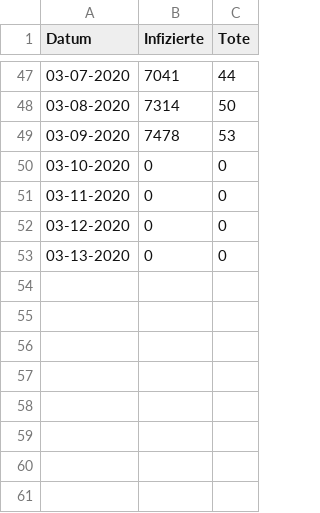
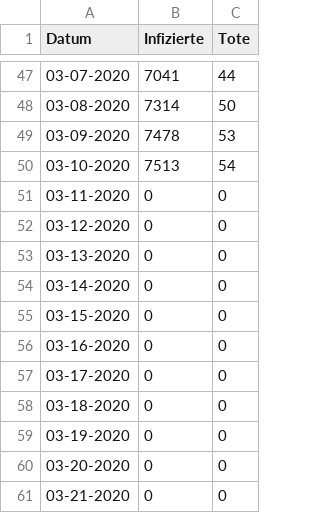
Before and after one commit to Fifzu/CoronaCalculator, a CSV file: South Korea.csv, drawn as a sheet; only a part is shown, gaps mark what is left out.

```diff
--- a/South Korea.csv
+++ b/South Korea.csv
@@ -49,3 +49,3 @@ Datum;Infizierte;Tote
 03-09-2020;7478;53
-03-10-2020;0;0
+03-10-2020;7513;54
 03-11-2020;0;0
@@ -53 +53,9 @@ Datum;Infizierte;Tote
 03-13-2020;0;0
+03-14-2020;0;0
+03-15-2020;0;0
+03-16-2020;0;0
+03-17-2020;0;0
+03-18-2020;0;0
+03-19-2020;0;0
+03-20-2020;0;0
+03-21-2020;0;0
```
Also changed, not shown: 2 other files.
